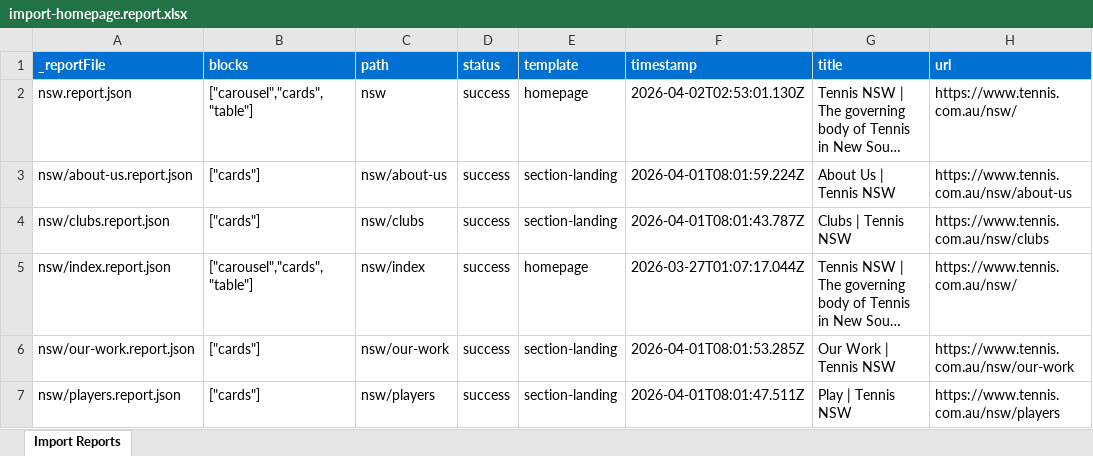
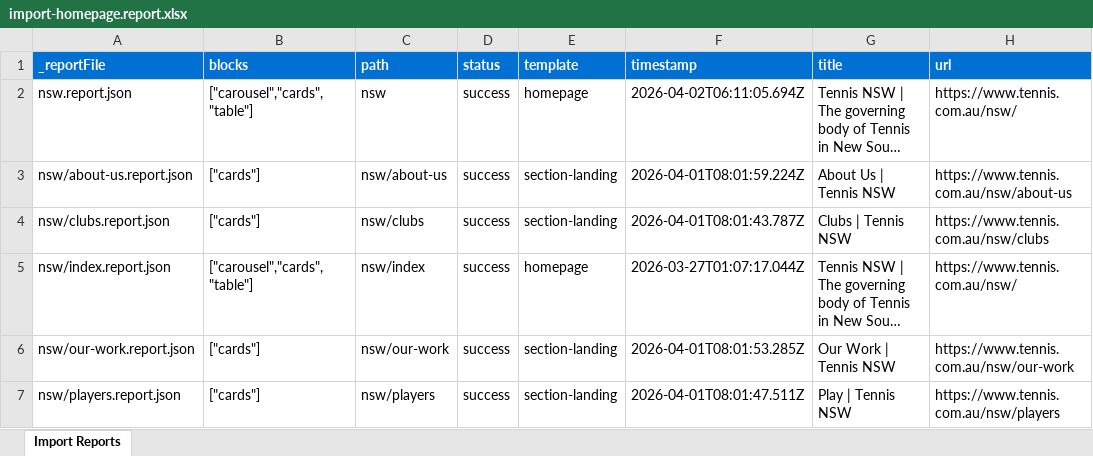
Before and after one commit to wfranksadobe/tennis-nsw, an Excel workbook: tools/importer/reports/import-homepage.report.xlsx, sheet Import Reports, drawn as a sheet; long unchanged cells end in …; values as stored, in another font and other column widths than the file's, no borders; the diff names each change by its address in the sheet, - before the commit and + after, or states it on an @@ line.

```diff
--- a/tools/importer/reports/import-homepage.report.xlsx (sheet Import Reports)
+++ b/tools/importer/reports/import-homepage.report.xlsx (sheet Import Reports)
-F2 (timestamp): 2026-04-02T02:53:01.130Z
+F2 (timestamp): 2026-04-02T06:11:05.694Z
```
Also changed, not shown: 5 other files.
